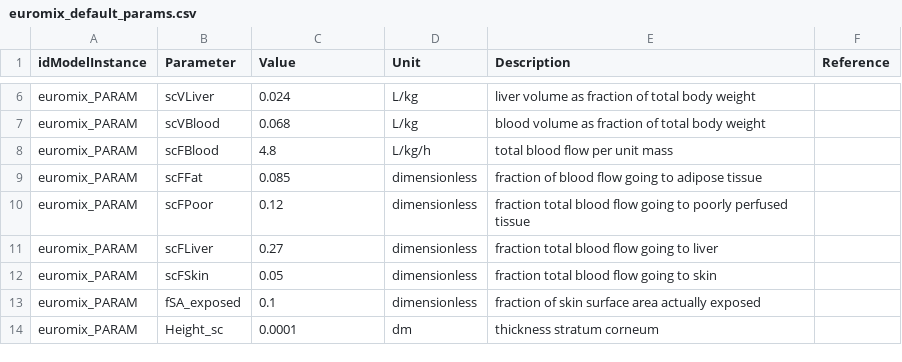
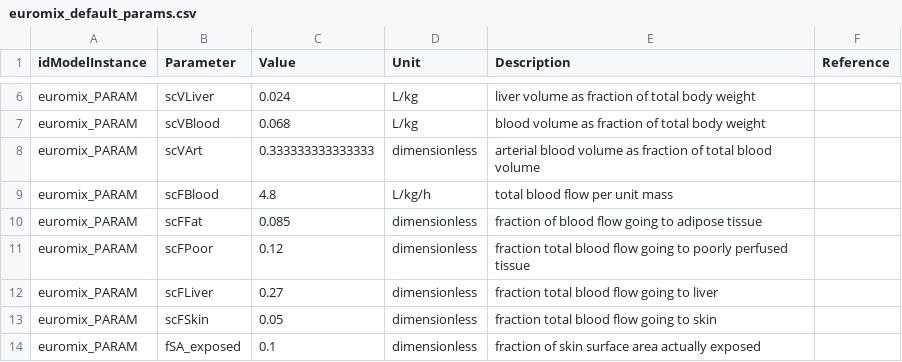
Before and after one commit to rivm-syso/euromix-to-sbml, a CSV file: parametrisations/euromix_default_params.csv, drawn as a sheet; only a part is shown, gaps mark what is left out; the shorter side is filled out with more unchanged rows; the diff names each change by its address in the sheet, - before the commit and + after, or states it on an @@ line.

```diff
--- a/parametrisations/euromix_default_params.csv
+++ b/parametrisations/euromix_default_params.csv
+row 8: euromix_PARAM | scVArt | 0.333333333333333 | dimensionless | arterial blood volume as fraction of total blood volume
```
Also changed, not shown: model/euromix.annotations.csv, 5 other files.
